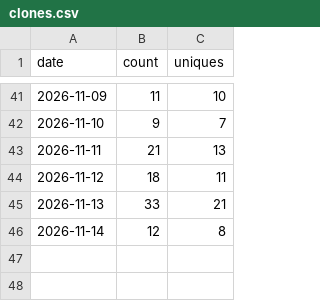
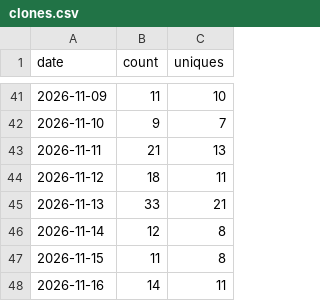
Before and after one commit to MBratkowski/deweloperuch-mcp, a CSV file: github/clones.csv, drawn as a sheet; only a part is shown, gaps mark what is left out; the diff names each change by its address in the sheet, - before the commit and + after, or states it on an @@ line.

```diff
--- a/github/clones.csv
+++ b/github/clones.csv
+row 47: 2026-11-15 | 11 | 8
+row 48: 2026-11-16 | 14 | 11
```
Also changed, not shown: github/paths.csv, github/referrers.csv, 4 other files.
